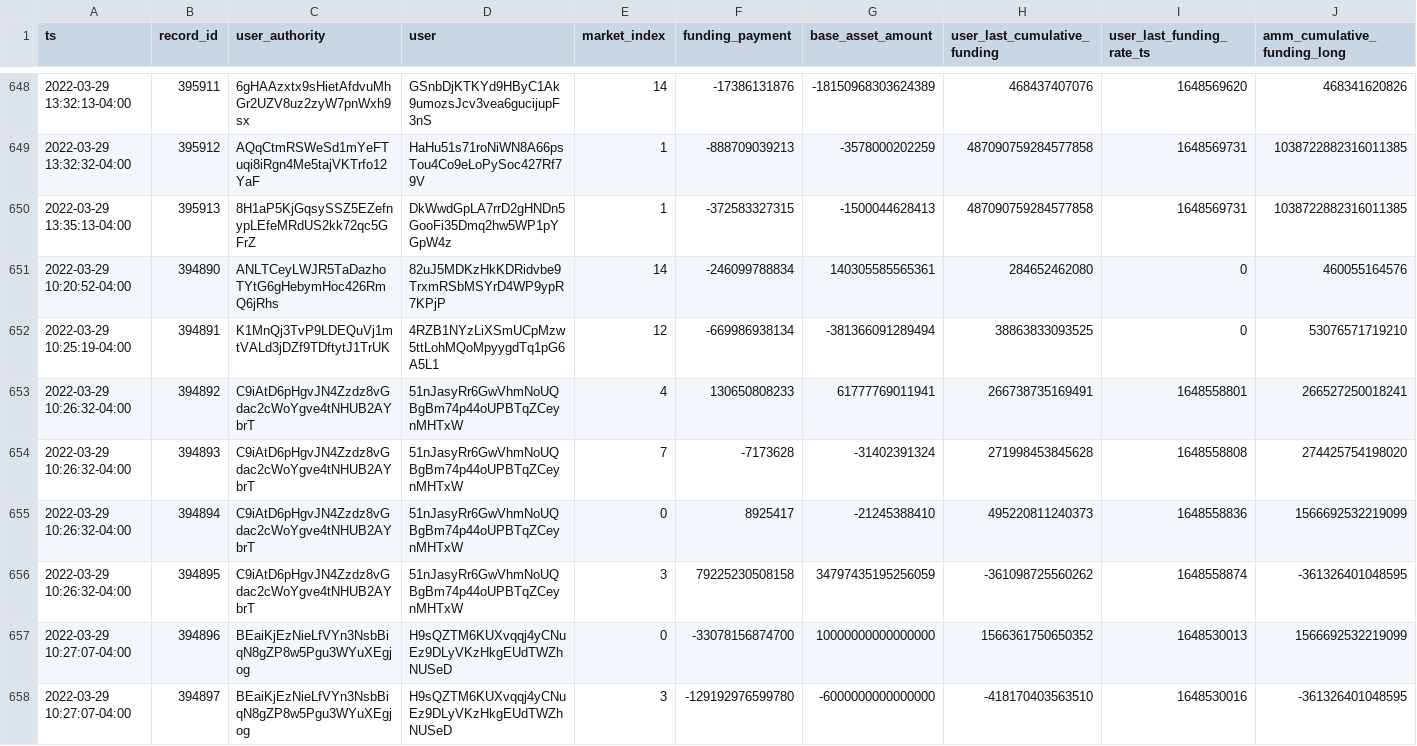
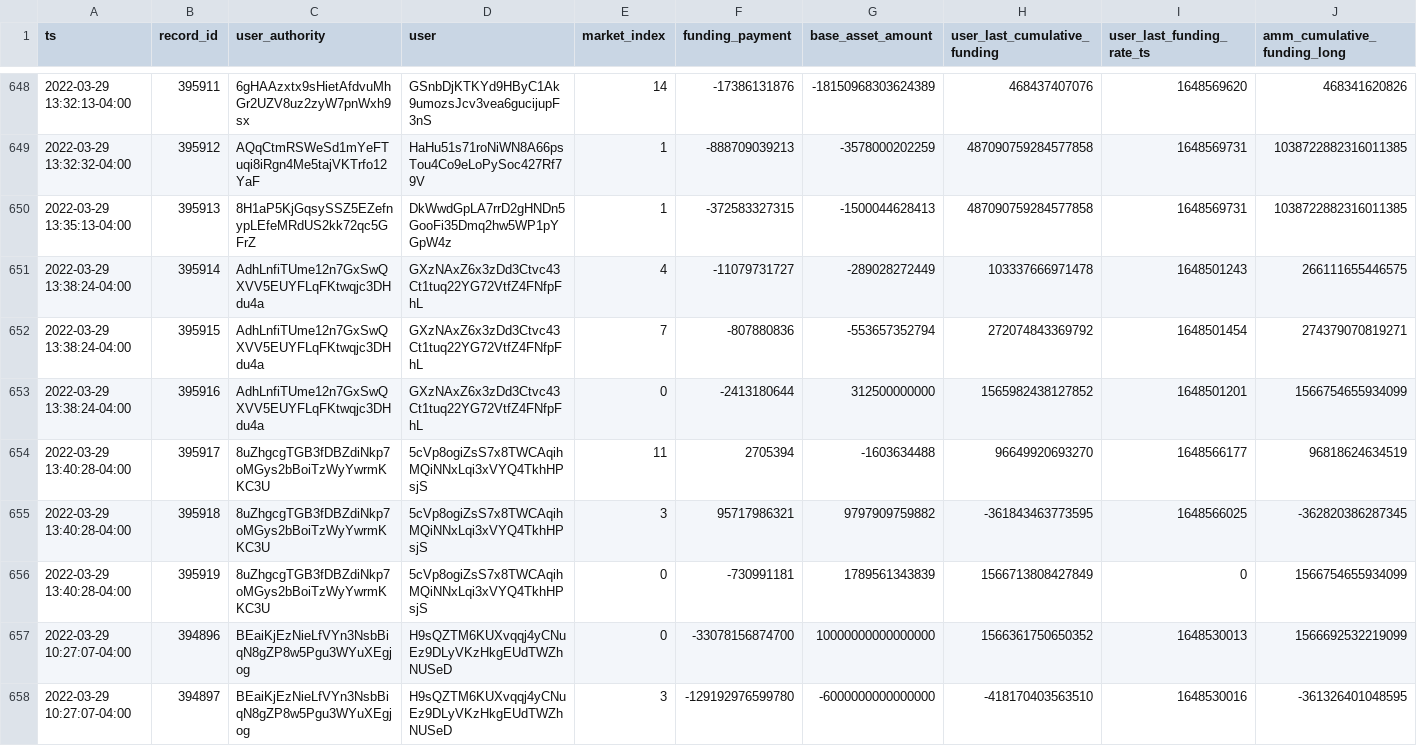
Before and after one commit to lmvdz/drift-flat-data, a CSV file: data/fundingPayment_history.csv, drawn as a sheet; only a part is shown, gaps mark what is left out; removed rows and columns are numbered as before the commit, all else as after; rows hold the shown columns only; the diff names each change by its address in the sheet, - before the commit and + after, or states it on an @@ line.

```diff
--- a/data/fundingPayment_history.csv
+++ b/data/fundingPayment_history.csv
-row 651: 2022-03-29 10:20:52-04:00 | 394890 | ANLTCeyLWJR5TaDazhoTYtG6gHebymHoc426RmQ6jRhs | 82uJ5MDKzHkKDRidvbe9TrxmRSbMSYrD4WP9ypR7KPjP | 14 | -246099788834 | 140305585565361 | 284652462080 | 0 | 460055164576
-row 652: 2022-03-29 10:25:19-04:00 | 394891 | K1MnQj3TvP9LDEQuVj1mtVALd3jDZf9TDftytJ1TrUK | 4RZB1NYzLiXSmUCpMzw5ttLohMQoMpyygdTq1pG6A5L1 | 12 | -669986938134 | -381366091289494 | 38863833093525 | 0 | 53076571719210
-row 653: 2022-03-29 10:26:32-04:00 | 394892 | C9iAtD6pHgvJN4Zzdz8vGdac2cWoYgve4tNHUB2AYbrT | 51nJasyRr6GwVhmNoUQBgBm74p44oUPBTqZCeynMHTxW | 4 | 130650808233 | 61777769011941 | 266738735169491 | 1648558801 | 266527250018241
-row 654: 2022-03-29 10:26:32-04:00 | 394893 | C9iAtD6pHgvJN4Zzdz8vGdac2cWoYgve4tNHUB2AYbrT | 51nJasyRr6GwVhmNoUQBgBm74p44oUPBTqZCeynMHTxW | 7 | -7173628 | -31402391324 | 271998453845628 | 1648558808 | 274425754198020
-row 655: 2022-03-29 10:26:32-04:00 | 394894 | C9iAtD6pHgvJN4Zzdz8vGdac2cWoYgve4tNHUB2AYbrT | 51nJasyRr6GwVhmNoUQBgBm74p44oUPBTqZCeynMHTxW | 0 | 8925417 | -21245388410 | 495220811240373 | 1648558836 | 1566692532219099
-row 656: 2022-03-29 10:26:32-04:00 | 394895 | C9iAtD6pHgvJN4Zzdz8vGdac2cWoYgve4tNHUB2AYbrT | 51nJasyRr6GwVhmNoUQBgBm74p44oUPBTqZCeynMHTxW | 3 | 79225230508158 | 34797435195256059 | -361098725560262 | 1648558874 | -361326401048595
+row 651: 2022-03-29 13:38:24-04:00 | 395914 | AdhLnfiTUme12n7GxSwQXVV5EUYFLqFKtwqjc3DHdu4a | GXzNAxZ6x3zDd3Ctvc43Ct1tuq22YG72VtfZ4FNfpFhL | 4 | -11079731727 | -289028272449 | 103337666971478 | 1648501243 | 266111655446575
+row 652: 2022-03-29 13:38:24-04:00 | 395915 | AdhLnfiTUme12n7GxSwQXVV5EUYFLqFKtwqjc3DHdu4a | GXzNAxZ6x3zDd3Ctvc43Ct1tuq22YG72VtfZ4FNfpFhL | 7 | -807880836 | -553657352794 | 272074843369792 | 1648501454 | 274379070819271
+row 653: 2022-03-29 13:38:24-04:00 | 395916 | AdhLnfiTUme12n7GxSwQXVV5EUYFLqFKtwqjc3DHdu4a | GXzNAxZ6x3zDd3Ctvc43Ct1tuq22YG72VtfZ4FNfpFhL | 0 | -2413180644 | 312500000000 | 1565982438127852 | 1648501201 | 1566754655934099
+row 654: 2022-03-29 13:40:28-04:00 | 395917 | 8uZhgcgTGB3fDBZdiNkp7oMGys2bBoiTzWyYwrmKKC3U | 5cVp8ogiZsS7x8TWCAqihMQiNNxLqi3xVYQ4TkhHPsjS | 11 | 2705394 | -1603634488 | 96649920693270 | 1648566177 | 96818624634519
+row 655: 2022-03-29 13:40:28-04:00 | 395918 | 8uZhgcgTGB3fDBZdiNkp7oMGys2bBoiTzWyYwrmKKC3U | 5cVp8ogiZsS7x8TWCAqihMQiNNxLqi3xVYQ4TkhHPsjS | 3 | 95717986321 | 9797909759882 | -361843463773595 | 1648566025 | -362820386287345
+row 656: 2022-03-29 13:40:28-04:00 | 395919 | 8uZhgcgTGB3fDBZdiNkp7oMGys2bBoiTzWyYwrmKKC3U | 5cVp8ogiZsS7x8TWCAqihMQiNNxLqi3xVYQ4TkhHPsjS | 0 | -730991181 | 1789561343839 | 1566713808427849 | 0 | 1566754655934099
```
Also changed, not shown: data/deposit_history.csv, data/markets_state.csv, 4 other files.
